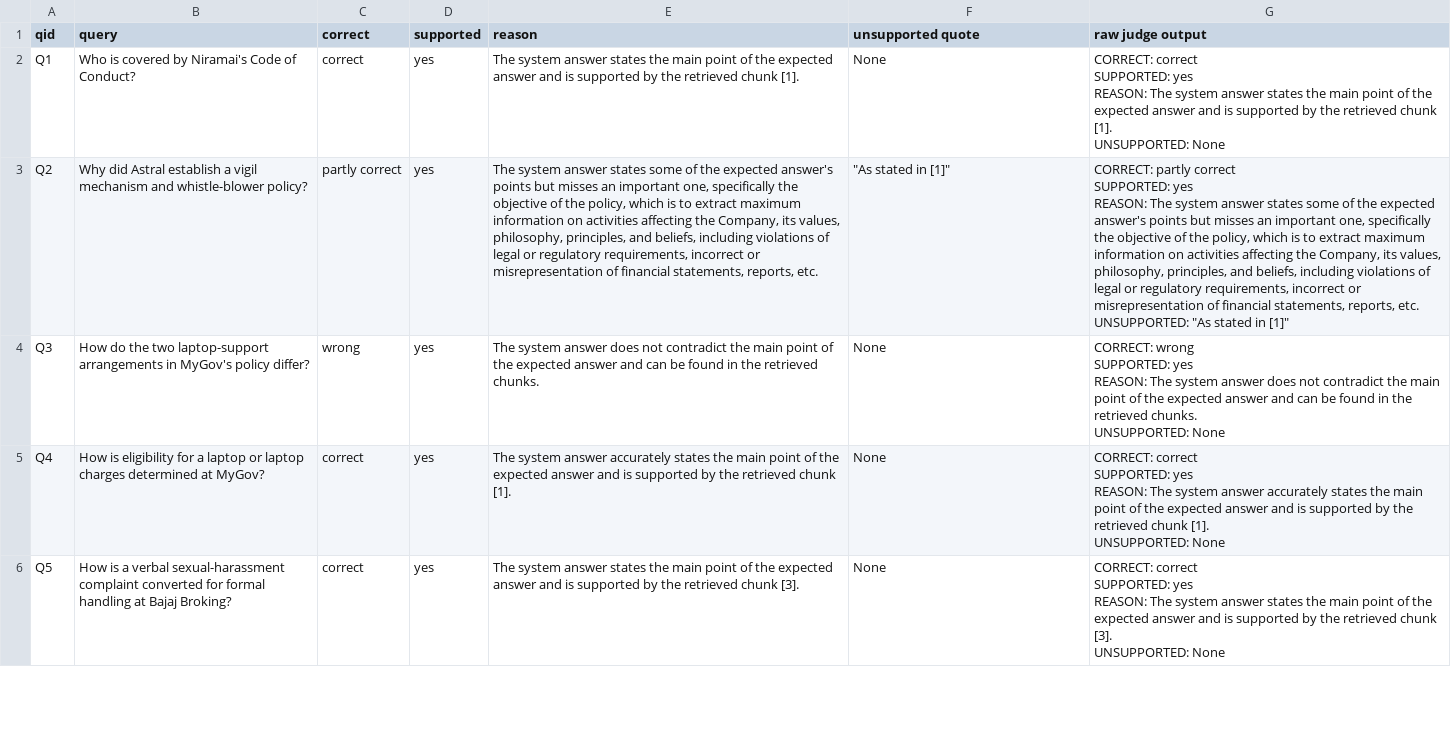
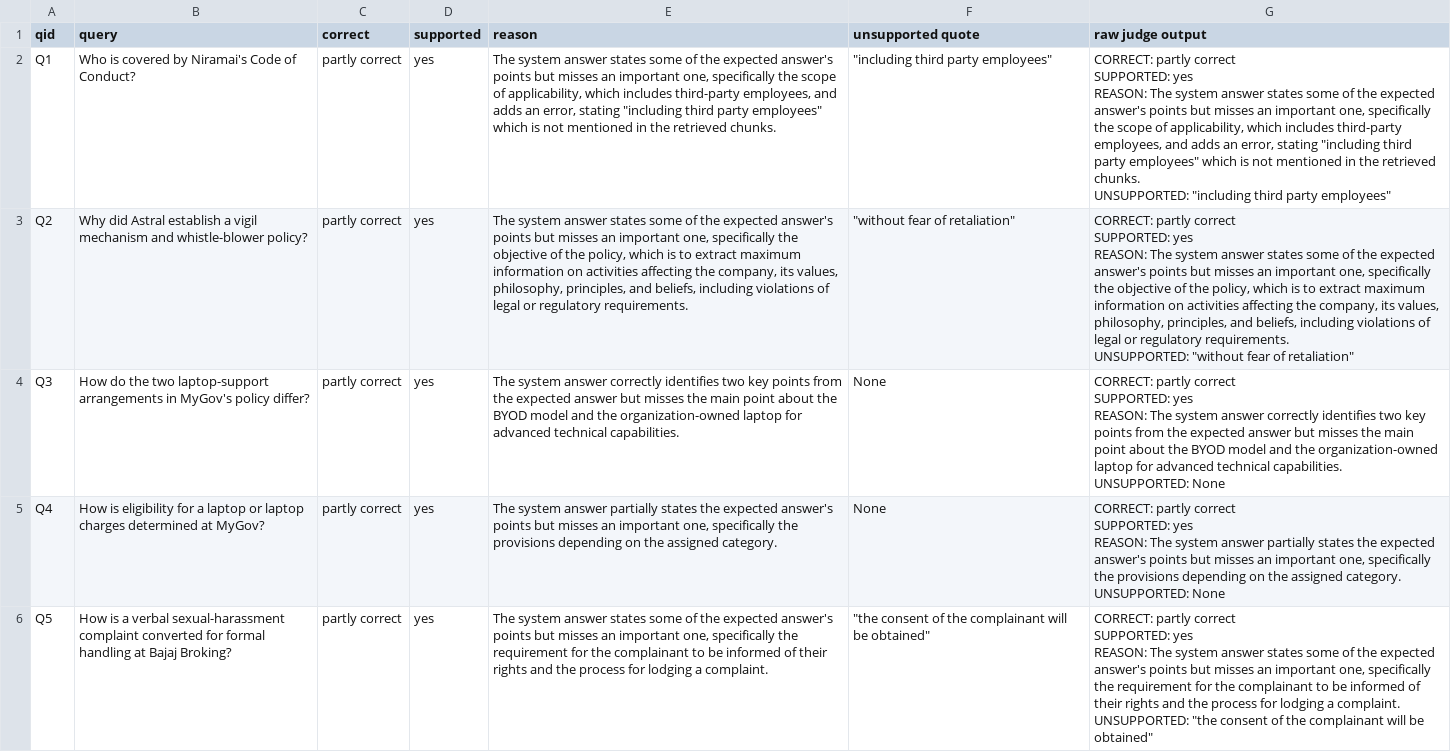
Before and after one commit to TilakMtech/Assignment2B, a CSV file: outputs/results/d2_judge_verdicts.csv, drawn as a sheet; only a part is shown; ↵ is a line break in a cell; the diff covers the shown part only; the diff names each change by its address in the sheet, - before the commit and + after, or states it on an @@ line.

Commit message:
fix manual review points

```diff
--- a/outputs/results/d2_judge_verdicts.csv
+++ b/outputs/results/d2_judge_verdicts.csv
-C2 (correct): correct
+C2 (correct): partly correct
-E2 (reason): …answer states the main point of the expected answer and is supported by the retrieved chunk [1].
+E2 (reason): …answer states some of the expected answer's points but misses an important one, specifically the scope of applicability, which includes third-party employees, and adds an error, stating "including third party employees" which is not mentioned in the retrieved chunks.
-F2 (unsupported quote): None
+F2 (unsupported quote): "including third party employees"
-G2 (raw judge output): CORRECT: correct ↵ SUPPORTED: yes ↵ REASON: The system answer states the main point of the expected answer and is supported by the retrieved chunk [1]. ↵ UNSUPPORTED: None
+G2 (raw judge output): CORRECT: partly correct ↵ SUPPORTED: yes ↵ REASON: The system answer states some of the expected answer's points but misses an important one, specifically the scope of applicability, which includes third-party employees, and adds an error, stating "including third party employees" which is not mentioned in the retrieved chunks. ↵ UNSUPPORTED: "including third party employees"
-E3 (reason): …affecting the Company, its values, philosophy, principles, and beliefs, including violations of legal or regulatory requirements, incorrect or misrepresentation of financial statements, reports, etc.
+E3 (reason): …affecting the company, its values, philosophy, principles, and beliefs, including violations of legal or regulatory requirements.
-F3 (unsupported quote): "As stated in [1]"
+F3 (unsupported quote): "without fear of retaliation"
-G3 (raw judge output): …affecting the Company, its values, philosophy, principles, and beliefs, including violations of legal or regulatory requirements, incorrect or misrepresentation of financial statements, reports, etc. ↵ UNSUPPORTED: "As stated in [1]"
+G3 (raw judge output): …affecting the company, its values, philosophy, principles, and beliefs, including violations of legal or regulatory requirements. ↵ UNSUPPORTED: "without fear of retaliation"
-C4 (correct): wrong
+C4 (correct): partly correct
-E4 (reason): …system answer does not contradict the main point of the expected answer and can be found in the retrieved chunks.
+E4 (reason): …system answer correctly identifies two key points from the expected answer but misses the main point about the BYOD model and the organization-owned laptop for advanced technical capabilities.
-G4 (raw judge output): CORRECT: wrong ↵ SUPPORTED: yes ↵ REASON: The system answer does not contradict the main point of the expected answer and can be found in the retrieved chunks. ↵ UNSUPPORTED: None
+G4 (raw judge output): CORRECT: partly correct ↵ SUPPORTED: yes ↵ REASON: The system answer correctly identifies two key points from the expected answer but misses the main point about the BYOD model and the organization-owned laptop for advanced technical capabilities. ↵ UNSUPPORTED: None
-C5:C6 (correct): correct
+C5:C6 (correct): partly correct
-E5 (reason): …system answer accurately states the main point of the expected answer and is supported by the retrieved chunk [1].
+E5 (reason): …system answer partially states the expected answer's points but misses an important one, specifically the provisions depending on the assigned category.
-G5 (raw judge output): CORRECT: correct ↵ SUPPORTED: yes ↵ REASON: The system answer accurately states the main point of the expected answer and is supported by the retrieved chunk [1]. ↵ UNSUPPORTED: None
+G5 (raw judge output): CORRECT: partly correct ↵ SUPPORTED: yes ↵ REASON: The system answer partially states the expected answer's points but misses an important one, specifically the provisions depending on the assigned category. ↵ UNSUPPORTED: None
-E6 (reason): …answer states the main point of the expected answer and is supported by the retrieved chunk [3].
+E6 (reason): …answer states some of the expected answer's points but misses an important one, specifically the requirement for the complainant to be informed of their rights and the process for lodging a complaint.
-F6 (unsupported quote): None
+F6 (unsupported quote): "the consent of the complainant will be obtained"
-G6 (raw judge output): CORRECT: correct ↵ SUPPORTED: yes ↵ REASON: The system answer states the main point of the expected answer and is supported by the retrieved chunk [3]. ↵ UNSUPPORTED: None
+G6 (raw judge output): CORRECT: partly correct ↵ SUPPORTED: yes ↵ REASON: The system answer states some of the expected answer's points but misses an important one, specifically the requirement for the complainant to be informed of their rights and the process for lodging a complaint. ↵ UNSUPPORTED: "the consent of the complainant will be obtained"
```
Also changed, not shown: 17 edited cells elsewhere in this file, outputs/results/a2_chunk_sizes.csv, outputs/results/c_rerank_comparison.csv, 20 other files.
